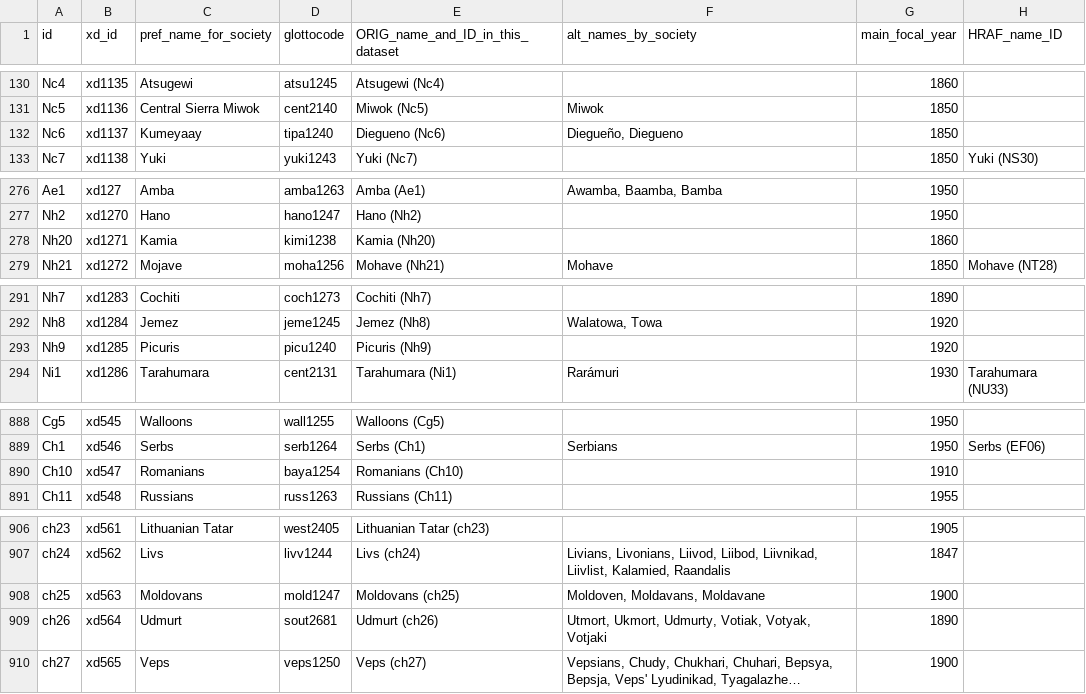
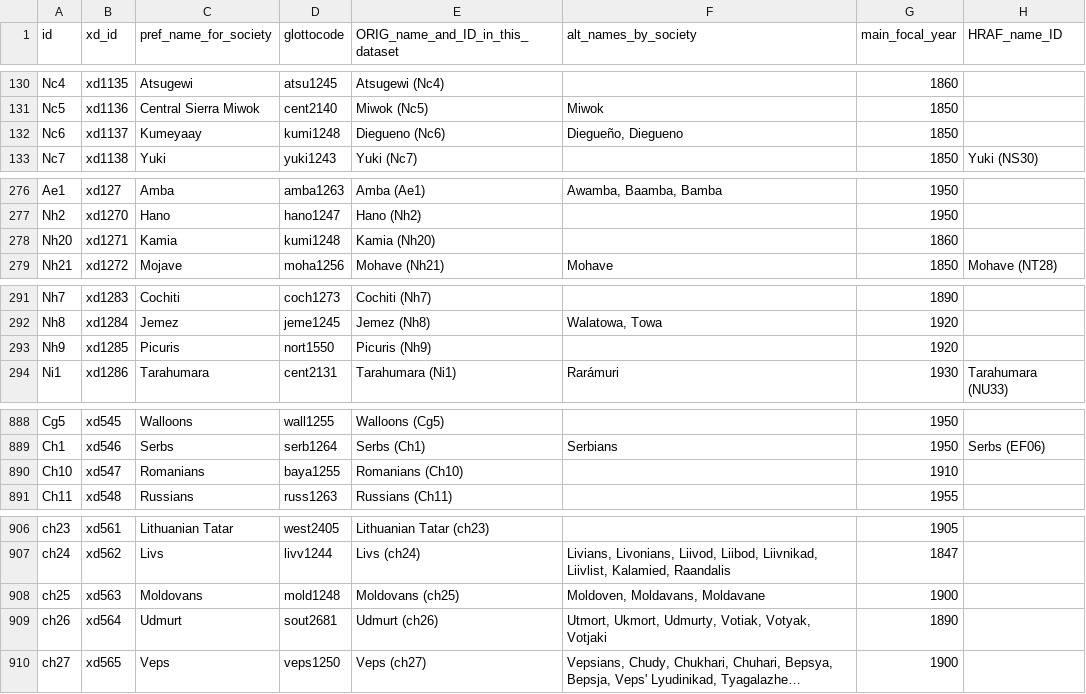
Before and after one commit to D-PLACE/dplace-data, a CSV file: datasets/EA/societies.csv, drawn as a sheet; only a part is shown, gaps mark what is left out; long unchanged cells end in …; the diff covers the shown part only; the diff names each change by its address in the sheet, - before the commit and + after, or states it on an @@ line.

```diff
--- a/datasets/EA/societies.csv
+++ b/datasets/EA/societies.csv
-D132 (glottocode): tipa1240
+D132 (glottocode): kumi1248
-D278 (glottocode): kimi1238
+D278 (glottocode): kumi1248
-D293 (glottocode): picu1240
+D293 (glottocode): nort1550
-D890 (glottocode): baya1254
+D890 (glottocode): baya1255
-D908 (glottocode): mold1247
+D908 (glottocode): mold1248
```
Also changed, not shown: 1 edited cell elsewhere in this file, csv/environmentalVariableList.csv, datasets/Binford/societies.csv, 3 other files.
